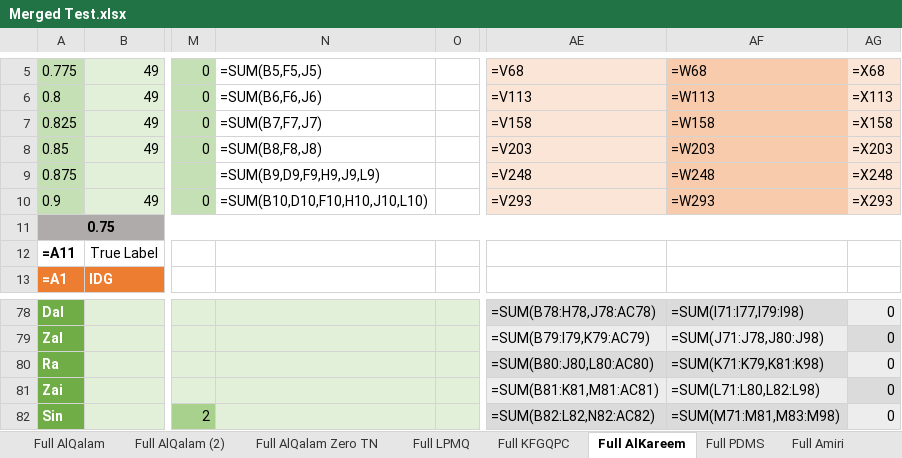
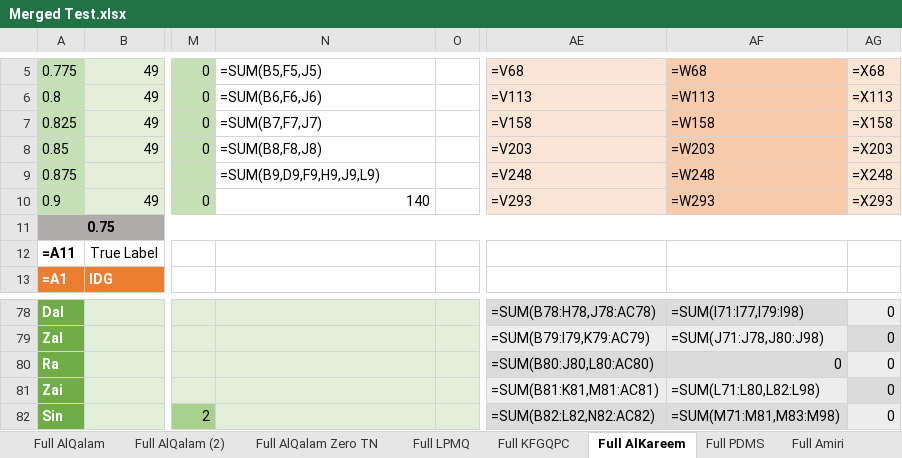
Before and after one commit to bashatahamal/test, an Excel workbook: Merged Test.xlsx, sheet Full AlKareem, drawn as a sheet; only a part is shown, gaps mark what is left out; values as stored, in another font and other column widths than the file's, no borders; formulas are shown in place of their values; the diff names each change by its address in the sheet, - before the commit and + after, or states it on an @@ line.

Commit message:
full test

```diff
--- a/Merged Test.xlsx (sheet Full AlKareem)
+++ b/Merged Test.xlsx (sheet Full AlKareem)
-N10: =SUM(B10,D10,F10,H10,J10,L10)
+N10: 140
-AF80: =SUM(K71:K79,K81:K98)
+AF80: 0
```
Also changed, not shown: sheet Full KFGQPC, sheet Full AlQalam (2), sheet Full LPMQ.
